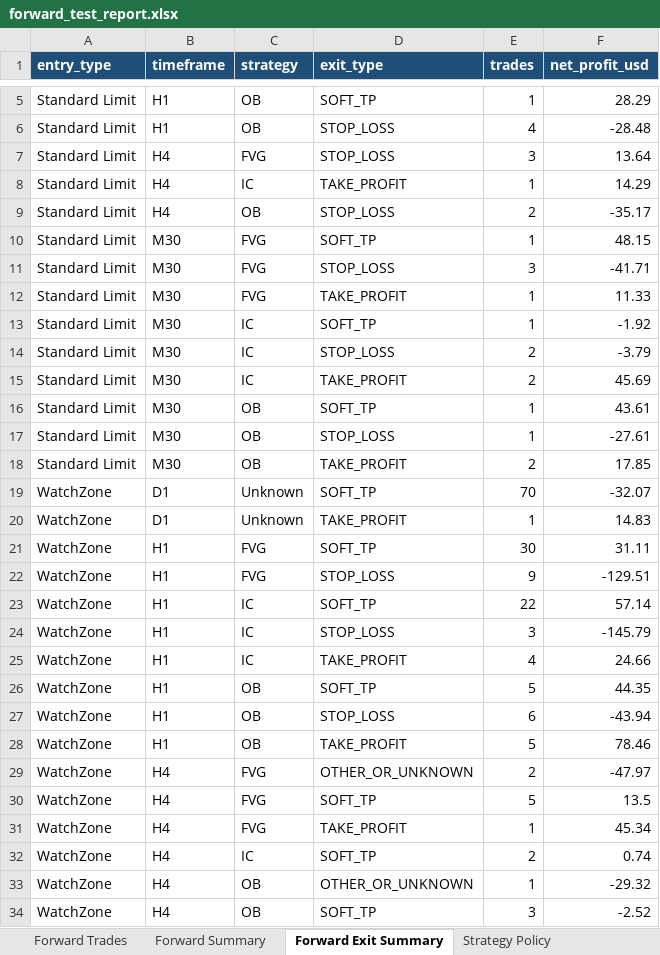
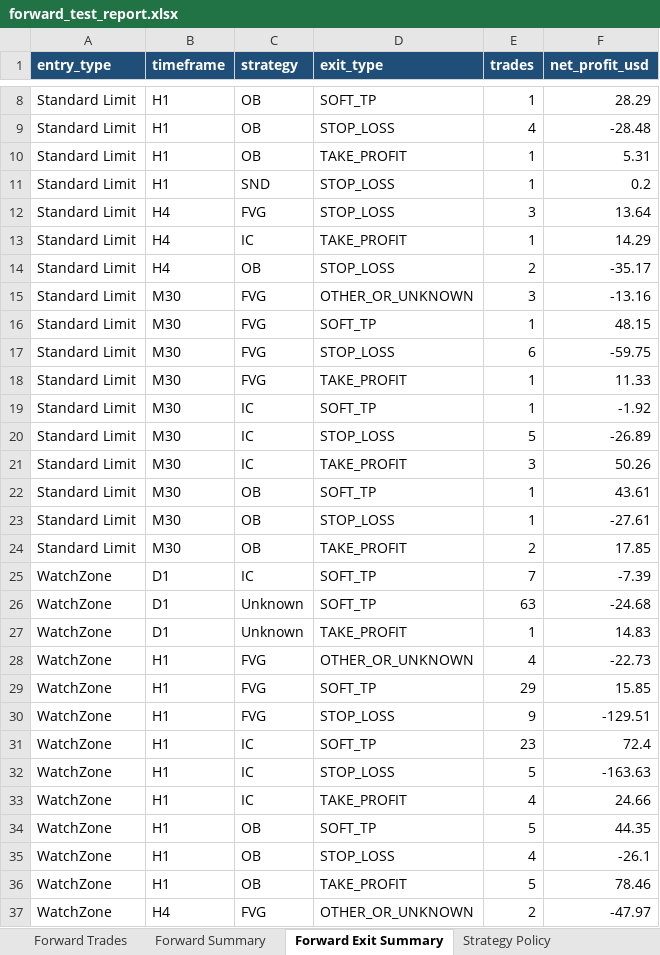
Before and after one commit to HeinrichRaxwell/ForexSMCAnalyzer, an Excel workbook: reports/forward_test_report.xlsx, sheet Forward Exit Summary, drawn as a sheet; only a part is shown, gaps mark what is left out; the shorter side is filled out with more unchanged rows; values as stored, in another font and other column widths than the file's, no borders; addresses are those after the commit; the diff covers the shown part only; the diff names each change by its address in the sheet, - before the commit and + after, or states it on an @@ line.

```diff
--- a/reports/forward_test_report.xlsx (sheet Forward Exit Summary)
+++ b/reports/forward_test_report.xlsx (sheet Forward Exit Summary)
+row 10: Standard Limit | H1 | OB | TAKE_PROFIT | 1 | 5.31
+row 11: Standard Limit | H1 | SND | STOP_LOSS | 1 | 0.2
+row 15: Standard Limit | M30 | FVG | OTHER_OR_UNKNOWN | 3 | -13.16
-E17 (trades): 3
+E17 (trades): 6
-F17 (net_profit_usd): -41.71
+F17 (net_profit_usd): -59.75
-E20 (trades): 2
+E20 (trades): 5
-F20 (net_profit_usd): -3.79
+F20 (net_profit_usd): -26.89
-E21 (trades): 2
+E21 (trades): 3
-F21 (net_profit_usd): 45.69
+F21 (net_profit_usd): 50.26
+row 25: WatchZone | D1 | IC | SOFT_TP | 7 | -7.39
-E26 (trades): 70
+E26 (trades): 63
-F26 (net_profit_usd): -32.07
+F26 (net_profit_usd): -24.68
+row 28: WatchZone | H1 | FVG | OTHER_OR_UNKNOWN | 4 | -22.73
-E29 (trades): 30
+E29 (trades): 29
-F29 (net_profit_usd): 31.11
+F29 (net_profit_usd): 15.85
-E31 (trades): 22
+E31 (trades): 23
-F31 (net_profit_usd): 57.14
+F31 (net_profit_usd): 72.4
-E32 (trades): 3
+E32 (trades): 5
-F32 (net_profit_usd): -145.79
+F32 (net_profit_usd): -163.63
-E35 (trades): 6
+E35 (trades): 4
-F35 (net_profit_usd): -43.94
+F35 (net_profit_usd): -26.1
```
Also changed, not shown: 6 added rows and 7 edited cells elsewhere in this sheet, sheet Forward Trades, sheet Telegram Delivery, sheet Forward Summary, sheet Strategy Policy, sheet Overview, 10 other files.
